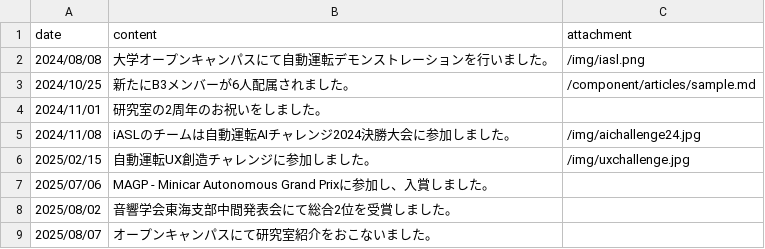
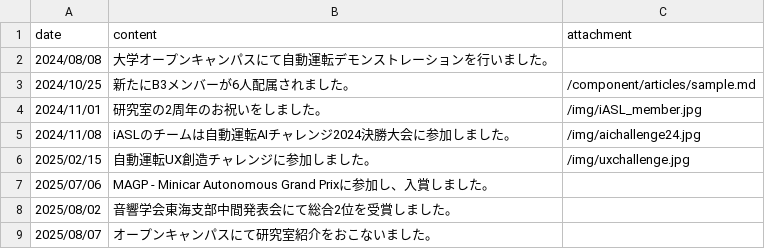
Before and after one commit to iASL-Gifu/iASL-Gifu.github.io, a CSV file: component/news.csv, drawn as a sheet.

```diff
--- a/component/news.csv
+++ b/component/news.csv
@@ -1,5 +1,5 @@
 date,content,attachment
-2024/08/08,大学オープンキャンパスにて自動運転デモンストレーションを行いました。,/img/iasl.png
+2024/08/08,大学オープンキャンパスにて自動運転デモンストレーションを行いました。,
 2024/10/25,新たにB3メンバーが6人配属されました。,/component/articles/sample.md
-2024/11/01,研究室の2周年のお祝いをしました。,
+2024/11/01,研究室の2周年のお祝いをしました。,/img/iASL_member.jpg
 2024/11/08,iASLのチームは自動運転AIチャレンジ2024決勝大会に参加しました。,/img/aichallenge24.jpg
```
Also changed, not shown: component/profiles/members.csv, 33 other files.
